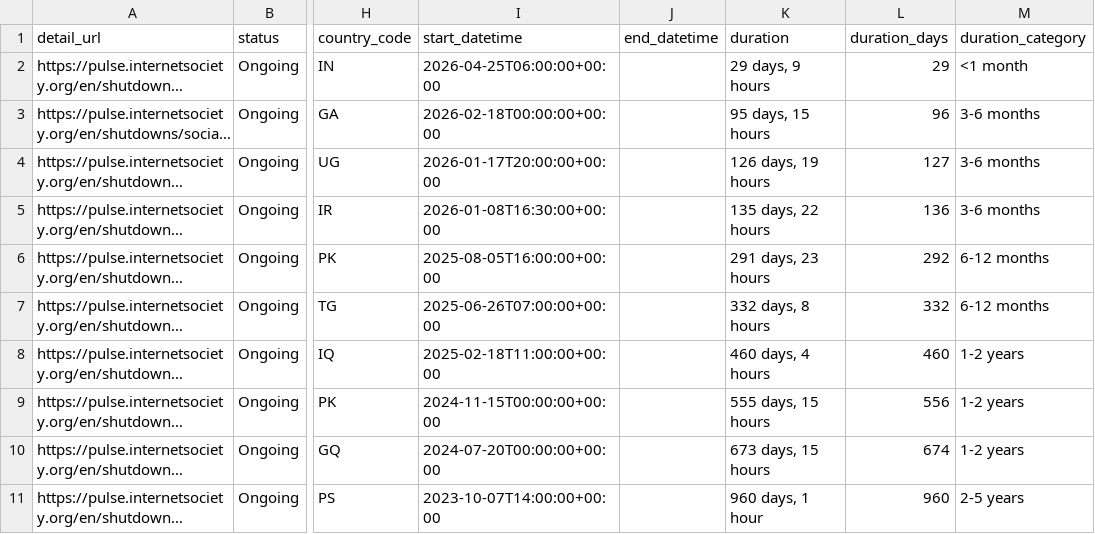
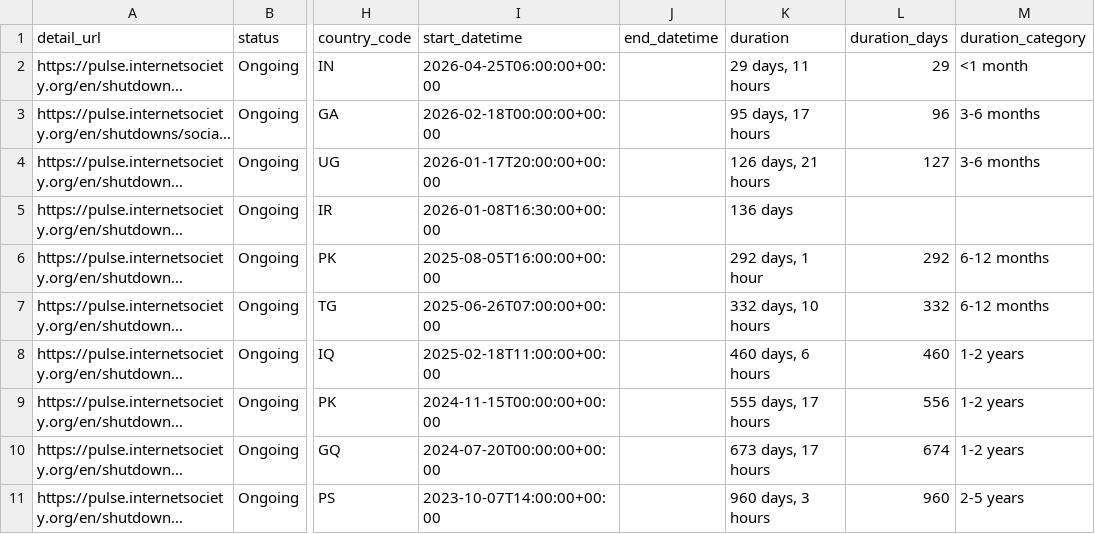
Before and after one commit to ccb2195-ux/Internet-Shutdown-Tracker, a CSV file: internet_shutdowns_processed.csv, drawn as a sheet; only a part is shown, gaps mark what is left out; long unchanged cells end in …; the diff names each change by its address in the sheet, - before the commit and + after, or states it on an @@ line.

```diff
--- a/internet_shutdowns_processed.csv
+++ b/internet_shutdowns_processed.csv
-K2 (duration): 29 days, 9 hours
+K2 (duration): 29 days, 11 hours
-K3 (duration): 95 days, 15 hours
+K3 (duration): 95 days, 17 hours
-K4 (duration): 126 days, 19 hours
+K4 (duration): 126 days, 21 hours
-K5 (duration): 135 days, 22 hours
+K5 (duration): 136 days
-L5 (duration_days): 136
+L5 (duration_days): (empty)
-M5 (duration_category): 3-6 months
+M5 (duration_category): (empty)
-K6 (duration): 291 days, 23 hours
+K6 (duration): 292 days, 1 hour
-K7 (duration): 332 days, 8 hours
+K7 (duration): 332 days, 10 hours
-K8 (duration): 460 days, 4 hours
+K8 (duration): 460 days, 6 hours
-K9 (duration): 555 days, 15 hours
+K9 (duration): 555 days, 17 hours
-K10 (duration): 673 days, 15 hours
+K10 (duration): 673 days, 17 hours
-K11 (duration): 960 days, 1 hour
+K11 (duration): 960 days, 3 hours
```
Also changed, not shown: internet_shutdowns_ongoing.csv.
